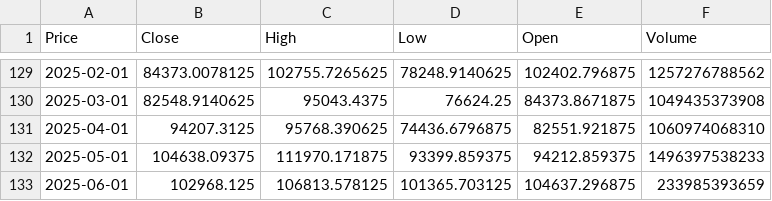
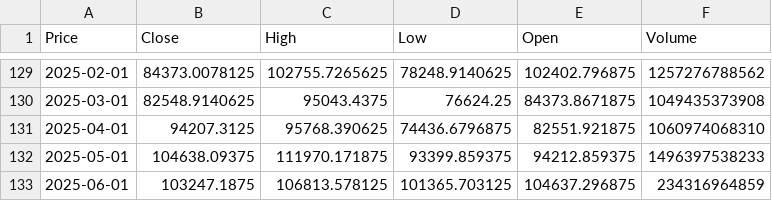
Before and after one commit to Carterasdebolsa/DescargaBTC, a CSV file: btc_data_monthly.csv, drawn as a sheet; only a part is shown, gaps mark what is left out; the diff names each change by its address in the sheet, - before the commit and + after, or states it on an @@ line.

Commit message:
Update BTC data monthly

```diff
--- a/btc_data_monthly.csv
+++ b/btc_data_monthly.csv
-B133 (Close): 102968.125
+B133 (Close): 103247.1875
-F133 (Volume): 233985393659
+F133 (Volume): 234316964859
```
